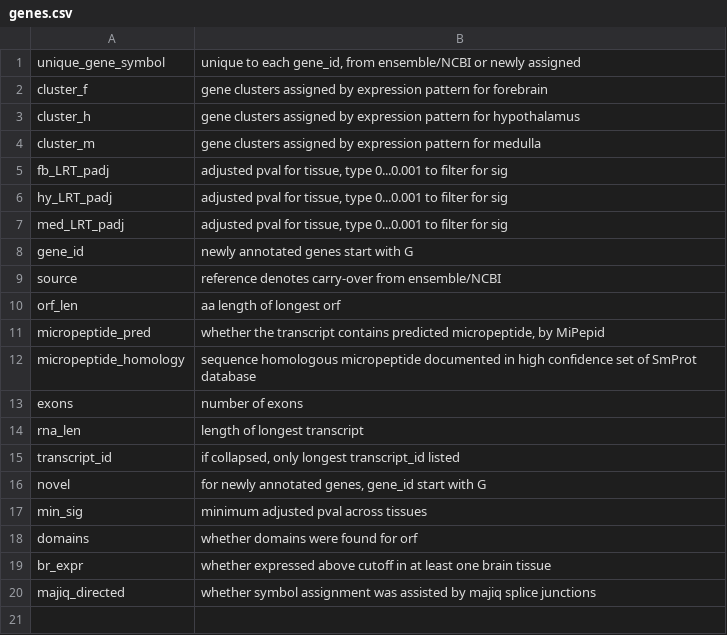
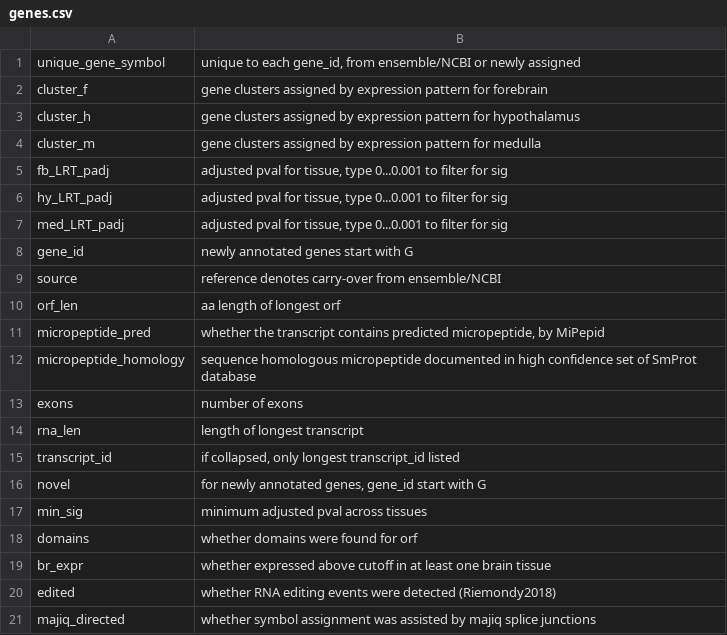
Before and after one commit to rnabioco/squirrelbox, a CSV file: annot/genes.csv, drawn as a sheet.

Commit message:
editing

```diff
--- a/annot/genes.csv
+++ b/annot/genes.csv
@@ -19,2 +19,3 @@ domains,whether domains were found for orf
 br_expr,whether expressed above cutoff in at least one brain tissue
+edited,whether RNA editing events were detected (Riemondy2018)
 majiq_directed,whether symbol assignment was assisted by majiq splice junctions
```
Also changed, not shown: 4 other files.
